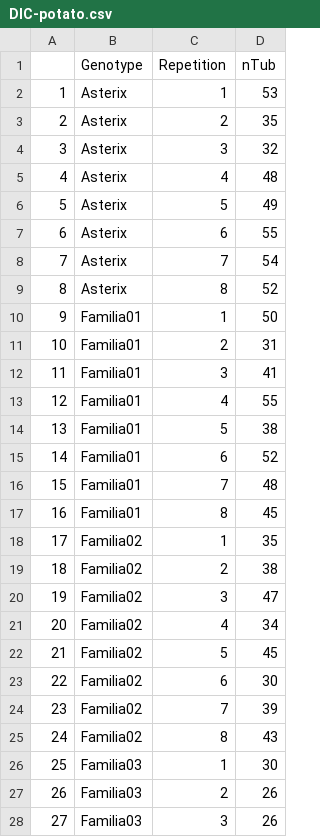
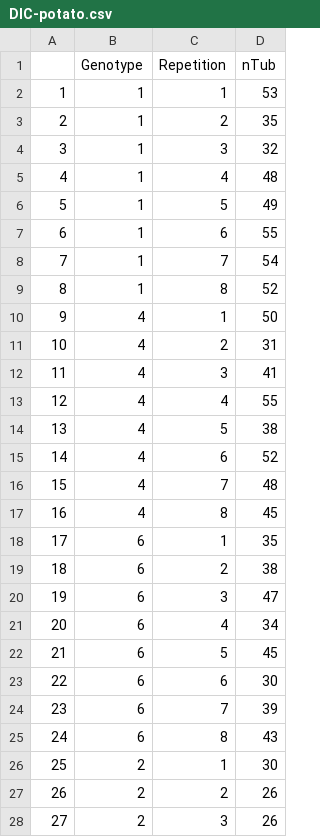
Before and after one commit to Matheus21sousa/ExperimentalStatistics, a CSV file: RawData/DIC-potato.csv, drawn as a sheet; only a part is shown; the diff covers the shown part only.

```diff
--- a/RawData/DIC-potato.csv
+++ b/RawData/DIC-potato.csv
@@ -1,28 +1,28 @@
 "","Genotype","Repetition","nTub"
-"1","Asterix",1,53
-"2","Asterix",2,35
-"3","Asterix",3,32
-"4","Asterix",4,48
-"5","Asterix",5,49
-"6","Asterix",6,55
-"7","Asterix",7,54
-"8","Asterix",8,52
-"9","Familia01",1,50
-"10","Familia01",2,31
-"11","Familia01",3,41
-"12","Familia01",4,55
-"13","Familia01",5,38
-"14","Familia01",6,52
-"15","Familia01",7,48
-"16","Familia01",8,45
-"17","Familia02",1,35
-"18","Familia02",2,38
-"19","Familia02",3,47
-"20","Familia02",4,34
-"21","Familia02",5,45
-"22","Familia02",6,30
-"23","Familia02",7,39
-"24","Familia02",8,43
-"25","Familia03",1,30
-"26","Familia03",2,26
-"27","Familia03",3,26
+"1",1,1,53
+"2",1,2,35
+"3",1,3,32
+"4",1,4,48
+"5",1,5,49
+"6",1,6,55
+"7",1,7,54
+"8",1,8,52
+"9",4,1,50
+"10",4,2,31
+"11",4,3,41
+"12",4,4,55
+"13",4,5,38
+"14",4,6,52
+"15",4,7,48
+"16",4,8,45
+"17",6,1,35
+"18",6,2,38
+"19",6,3,47
+"20",6,4,34
+"21",6,5,45
+"22",6,6,30
+"23",6,7,39
+"24",6,8,43
+"25",2,1,30
+"26",2,2,26
+"27",2,3,26
```
Also changed, not shown: 21 edited cells elsewhere in this file, 9 other files.
